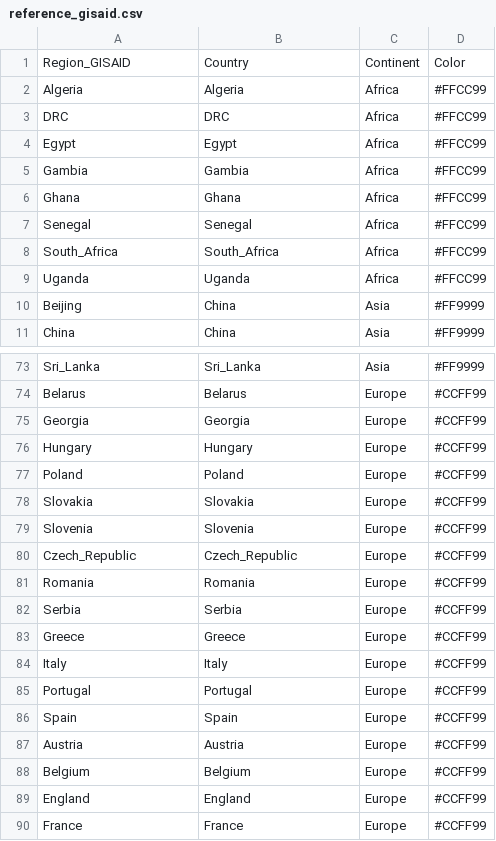
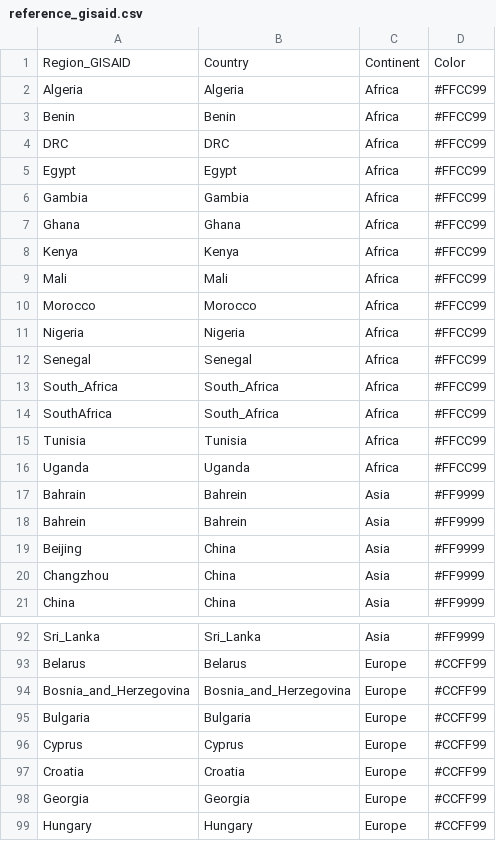
Before and after one commit to dezordi/SARS-CoV-2_tools, a CSV file: reference_gisaid.csv, drawn as a sheet; only a part is shown, gaps mark what is left out; the shorter side is filled out with more unchanged rows; the diff covers the shown part only.

Commit message:
Update gisaid_reference

```diff
--- a/reference_gisaid.csv
+++ b/reference_gisaid.csv
@@ -2,2 +2,3 @@ Region_GISAID,Country,Continent,Color
 Algeria,Algeria,Africa,#FFCC99
+Benin,Benin,Africa,#FFCC99
 DRC,DRC,Africa,#FFCC99
@@ -6,6 +7,15 @@ Gambia,Gambia,Africa,#FFCC99
 Ghana,Ghana,Africa,#FFCC99
+Kenya,Kenya,Africa,#FFCC99
+Mali,Mali,Africa,#FFCC99
+Morocco,Morocco,Africa,#FFCC99
+Nigeria,Nigeria,Africa,#FFCC99
 Senegal,Senegal,Africa,#FFCC99
 South_Africa,South_Africa,Africa,#FFCC99
+SouthAfrica,South_Africa,Africa,#FFCC99
+Tunisia,Tunisia,Africa,#FFCC99
 Uganda,Uganda,Africa,#FFCC99
+Bahrain,Bahrein,Asia,#FF9999
+Bahrein,Bahrein,Asia,#FF9999
 Beijing,China,Asia,#FF9999
+Changzhou,China,Asia,#FF9999
 China,China,Asia,#FF9999
@@ -74,2 +93,6 @@ Sri_Lanka,Sri_Lanka,Asia,#FF9999
 Belarus,Belarus,Europe,#CCFF99
+Bosnia_and_Herzegovina,Bosnia_and_Herzegovina,Europe,#CCFF99
+Bulgaria,Bulgaria,Europe,#CCFF99
+Cyprus,Cyprus,Europe,#CCFF99
+Croatia,Croatia,Europe,#CCFF99
 Georgia,Georgia,Europe,#CCFF99
```
Also changed, not shown: 16 added rows elsewhere in this file, 1 other file.
